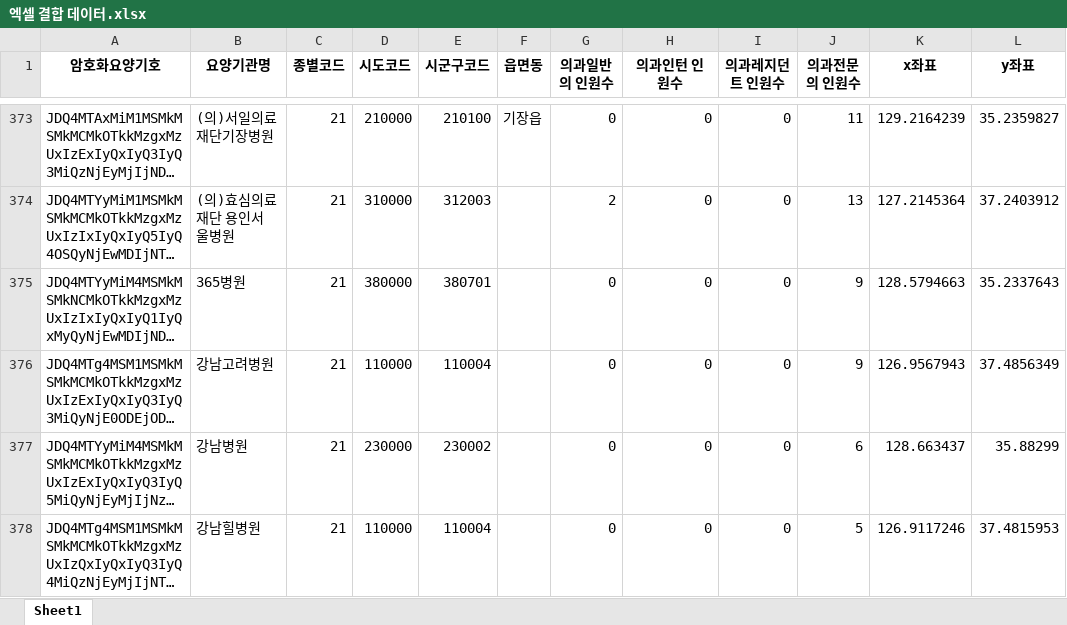
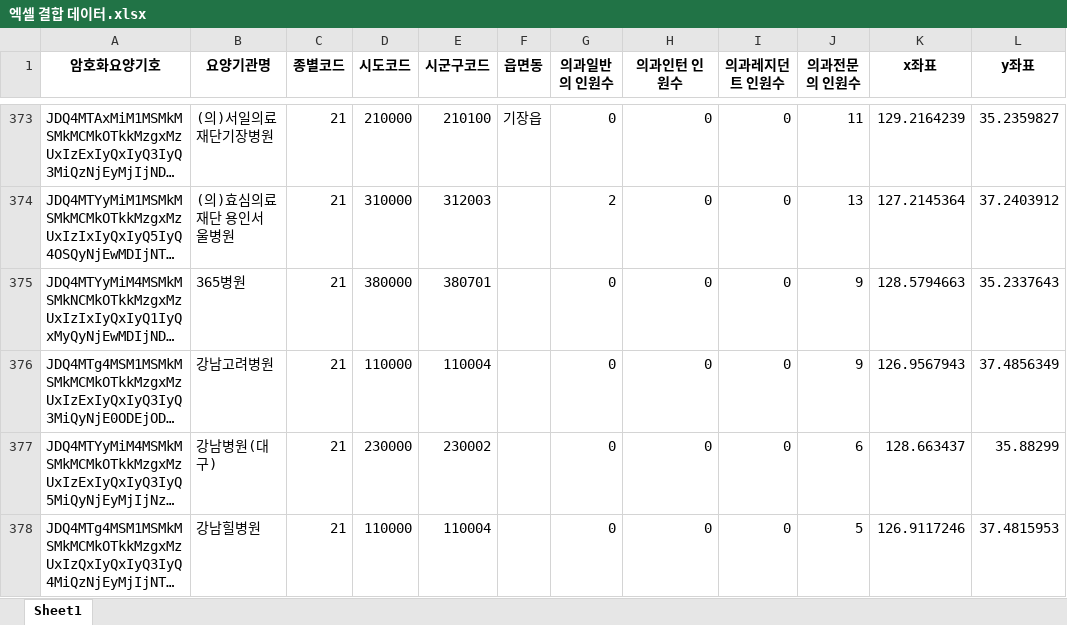
Before and after one commit to bbcc1017/MCI_ADV, an Excel workbook: Simul_team/scenarios/엑셀 결합 데이터.xlsx, sheet Sheet1, drawn as a sheet; only a part is shown, gaps mark what is left out; long unchanged cells end in …; values as stored, in another font and other column widths than the file's, no borders; conditional formats not drawn; the diff covers the shown part only; the diff names each change by its address in the sheet, - before the commit and + after, or states it on an @@ line.

```diff
--- a/Simul_team/scenarios/엑셀 결합 데이터.xlsx (sheet Sheet1)
+++ b/Simul_team/scenarios/엑셀 결합 데이터.xlsx (sheet Sheet1)
-B377 (요양기관명): 강남병원
+B377 (요양기관명): 강남병원(대구)
```
Also changed, not shown: 14 edited cells elsewhere in this sheet, 2 other files.
